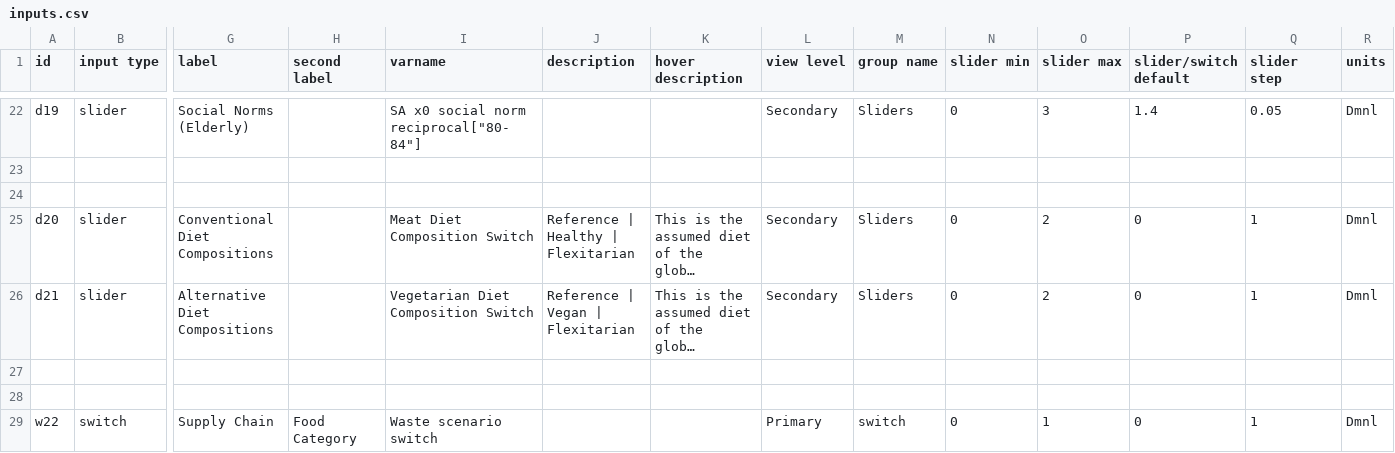
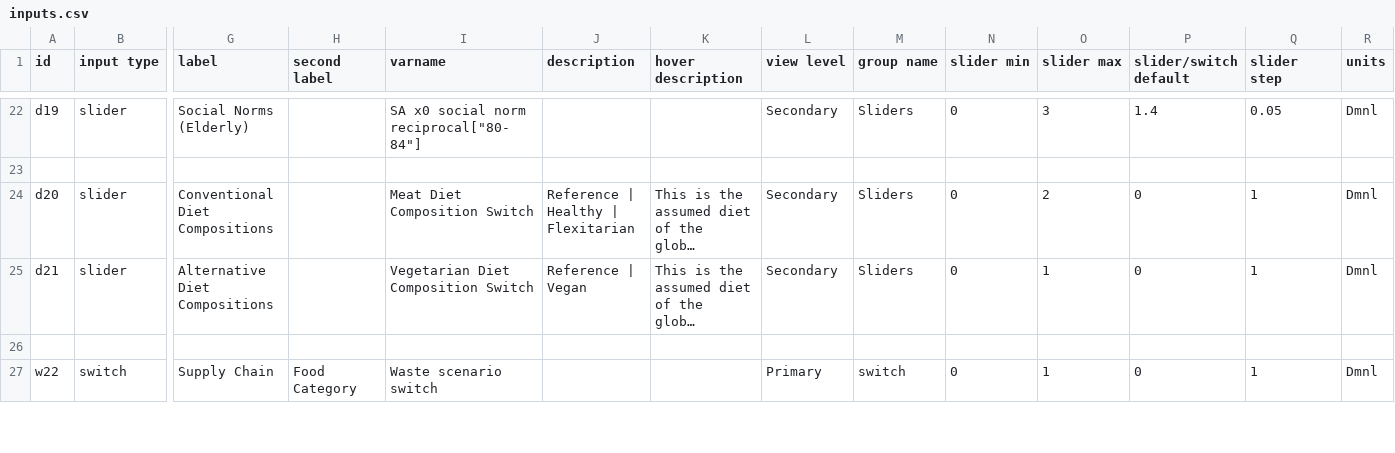
Before and after one commit to ntantaroudas/choice-web, a CSV file: config/inputs.csv, drawn as a sheet; only a part is shown, gaps mark what is left out; long unchanged cells end in …; removed rows and columns are numbered as before the commit, all else as after; rows hold the shown columns only; the diff names each change by its address in the sheet, - before the commit and + after, or states it on an @@ line.

Commit message:
added stuff to config and model file

```diff
--- a/config/inputs.csv
+++ b/config/inputs.csv
-row 24: (empty)
-J25 (description): Reference | Vegan | Flexitarian
+J25 (description): Reference | Vegan
-O25 (slider max): 2
+O25 (slider max): 1
-row 27: (empty)
```
Also changed, not shown: config/colors.csv, 2 other files.
